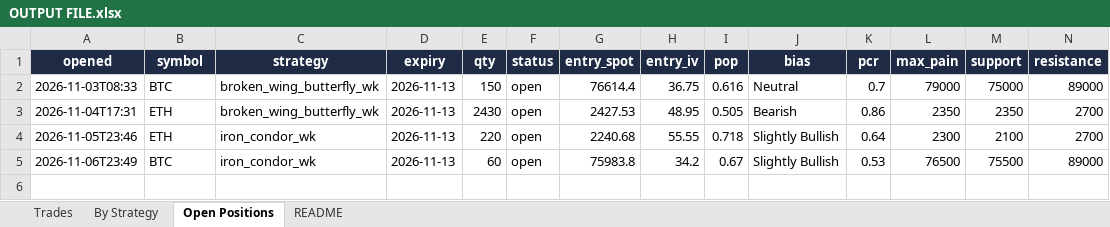
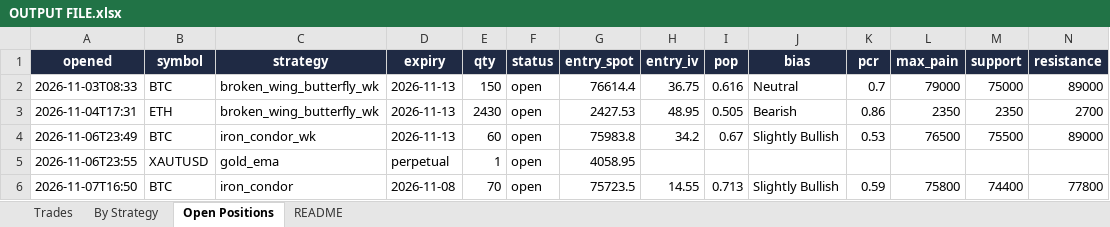
Before and after one commit to Ayushtambi2011/deltahedge-bot, an Excel workbook: OUTPUT FILE.xlsx, sheet Open Positions, drawn as a sheet; only a part is shown; values as stored, in another font and other column widths than the file's, no borders; removed rows and columns are numbered as before the commit, all else as after; rows hold the shown columns only; the diff names each change by its address in the sheet, - before the commit and + after, or states it on an @@ line.

```diff
--- a/OUTPUT FILE.xlsx (sheet Open Positions)
+++ b/OUTPUT FILE.xlsx (sheet Open Positions)
-row 4: 2026-11-05T23:46 | ETH | iron_condor_wk | 2026-11-13 | 220 | open | 2240.68 | 55.55 | 0.718 | Slightly Bullish | 0.64 | 2300 | 2100 | 2700
+row 5: 2026-11-06T23:55 | XAUTUSD | gold_ema | perpetual | 1 | open | 4058.95
+row 6: 2026-11-07T16:50 | BTC | iron_condor | 2026-11-08 | 70 | open | 75723.5 | 14.55 | 0.713 | Slightly Bullish | 0.59 | 75800 | 74400 | 77800
```
Also changed, not shown: sheet Trades, sheet By Strategy, sheet README, 1 other file.
